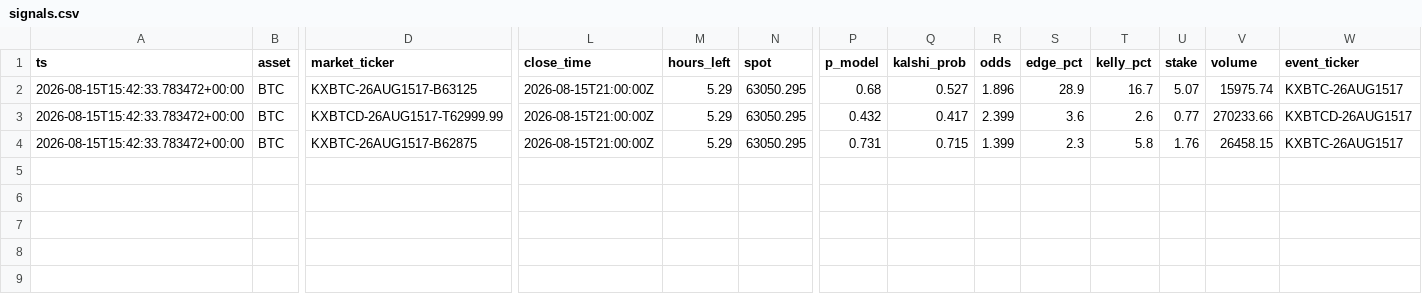
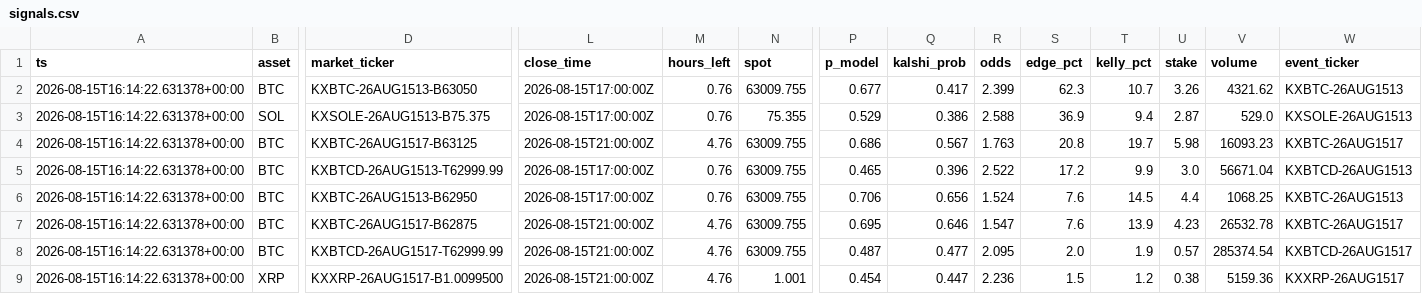
Before and after one commit to JorgeCampe/crypto-signals-bot, a CSV file: crypto_signals_bot/data/signals.csv, drawn as a sheet; only a part is shown, gaps mark what is left out; addresses are those after the commit; rows hold the shown columns only; the diff names each change by its address in the sheet, - before the commit and + after, or states it on an @@ line.

```diff
--- a/crypto_signals_bot/data/signals.csv
+++ b/crypto_signals_bot/data/signals.csv
+row 2: 2026-08-15T16:14:22.631378+00:00 | BTC | KXBTC-26AUG1513-B63050 | 2026-08-15T17:00:00Z | 0.76 | 63009.755 | 0.677 | 0.417 | 2.399 | 62.3 | 10.7 | 3.26 | 4321.62 | KXBTC-26AUG1513
+row 3: 2026-08-15T16:14:22.631378+00:00 | SOL | KXSOLE-26AUG1513-B75.375 | 2026-08-15T17:00:00Z | 0.76 | 75.355 | 0.529 | 0.386 | 2.588 | 36.9 | 9.4 | 2.87 | 529.0 | KXSOLE-26AUG1513
-A4:A5 (ts): 2026-08-15T15:42:33.783472+00:00
+A4:A5 (ts): 2026-08-15T16:14:22.631378+00:00
-M4 (hours_left): 5.29
+M4 (hours_left): 4.76
-N4:N5 (spot): 63050.295
+N4:N5 (spot): 63009.755
-P4 (p_model): 0.68
+P4 (p_model): 0.686
-Q4 (kalshi_prob): 0.527
+Q4 (kalshi_prob): 0.567
-R4 (odds): 1.896
+R4 (odds): 1.763
-S4 (edge_pct): 28.9
+S4 (edge_pct): 20.8
-T4 (kelly_pct): 16.7
+T4 (kelly_pct): 19.7
-U4 (stake): 5.07
+U4 (stake): 5.98
-V4 (volume): 15975.74
+V4 (volume): 16093.23
-D5 (market_ticker): KXBTCD-26AUG1517-T62999.99
+D5 (market_ticker): KXBTCD-26AUG1513-T62999.99
-L5 (close_time): 2026-08-15T21:00:00Z
+L5 (close_time): 2026-08-15T17:00:00Z
-M5 (hours_left): 5.29
+M5 (hours_left): 0.76
-P5 (p_model): 0.432
+P5 (p_model): 0.465
-Q5 (kalshi_prob): 0.417
+Q5 (kalshi_prob): 0.396
-R5 (odds): 2.399
+R5 (odds): 2.522
-S5 (edge_pct): 3.6
+S5 (edge_pct): 17.2
-T5 (kelly_pct): 2.6
+T5 (kelly_pct): 9.9
-U5 (stake): 0.77
+U5 (stake): 3.0
-V5 (volume): 270233.66
+V5 (volume): 56671.04
-W5 (event_ticker): KXBTCD-26AUG1517
+W5 (event_ticker): KXBTCD-26AUG1513
+row 6: 2026-08-15T16:14:22.631378+00:00 | BTC | KXBTC-26AUG1513-B62950 | 2026-08-15T17:00:00Z | 0.76 | 63009.755 | 0.706 | 0.656 | 1.524 | 7.6 | 14.5 | 4.4 | 1068.25 | KXBTC-26AUG1513
-A7 (ts): 2026-08-15T15:42:33.783472+00:00
+A7 (ts): 2026-08-15T16:14:22.631378+00:00
-M7 (hours_left): 5.29
+M7 (hours_left): 4.76
-N7 (spot): 63050.295
+N7 (spot): 63009.755
-P7 (p_model): 0.731
+P7 (p_model): 0.695
-Q7 (kalshi_prob): 0.715
+Q7 (kalshi_prob): 0.646
-R7 (odds): 1.399
+R7 (odds): 1.547
-S7 (edge_pct): 2.3
+S7 (edge_pct): 7.6
-T7 (kelly_pct): 5.8
+T7 (kelly_pct): 13.9
-U7 (stake): 1.76
+U7 (stake): 4.23
-V7 (volume): 26458.15
+V7 (volume): 26532.78
+row 8: 2026-08-15T16:14:22.631378+00:00 | BTC | KXBTCD-26AUG1517-T62999.99 | 2026-08-15T21:00:00Z | 4.76 | 63009.755 | 0.487 | 0.477 | 2.095 | 2.0 | 1.9 | 0.57 | 285374.54 | KXBTCD-26AUG1517
+row 9: 2026-08-15T16:14:22.631378+00:00 | XRP | KXXRP-26AUG1517-B1.0099500 | 2026-08-15T21:00:00Z | 4.76 | 1.001 | 0.454 | 0.447 | 2.236 | 1.5 | 1.2 | 0.38 | 5159.36 | KXXRP-26AUG1517
```
Also changed, not shown: crypto_signals_bot/data/equity.csv, crypto_signals_bot/data/positions.csv, 2 other files.
